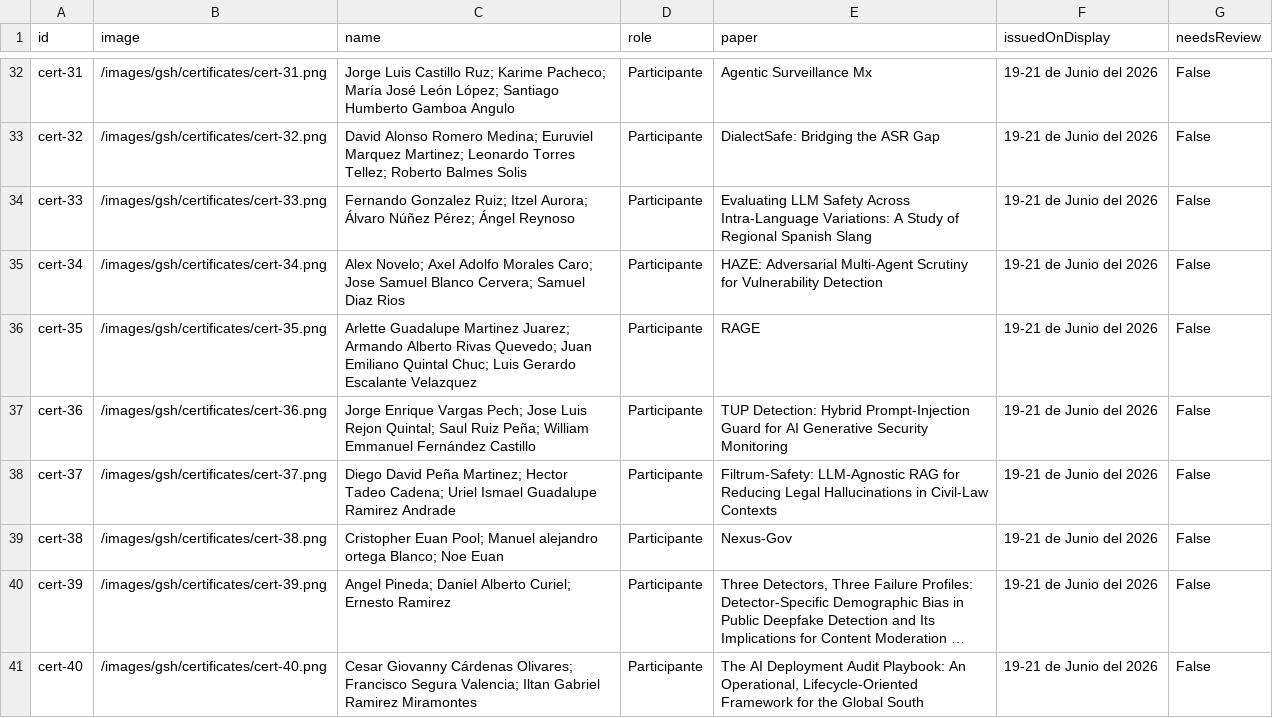
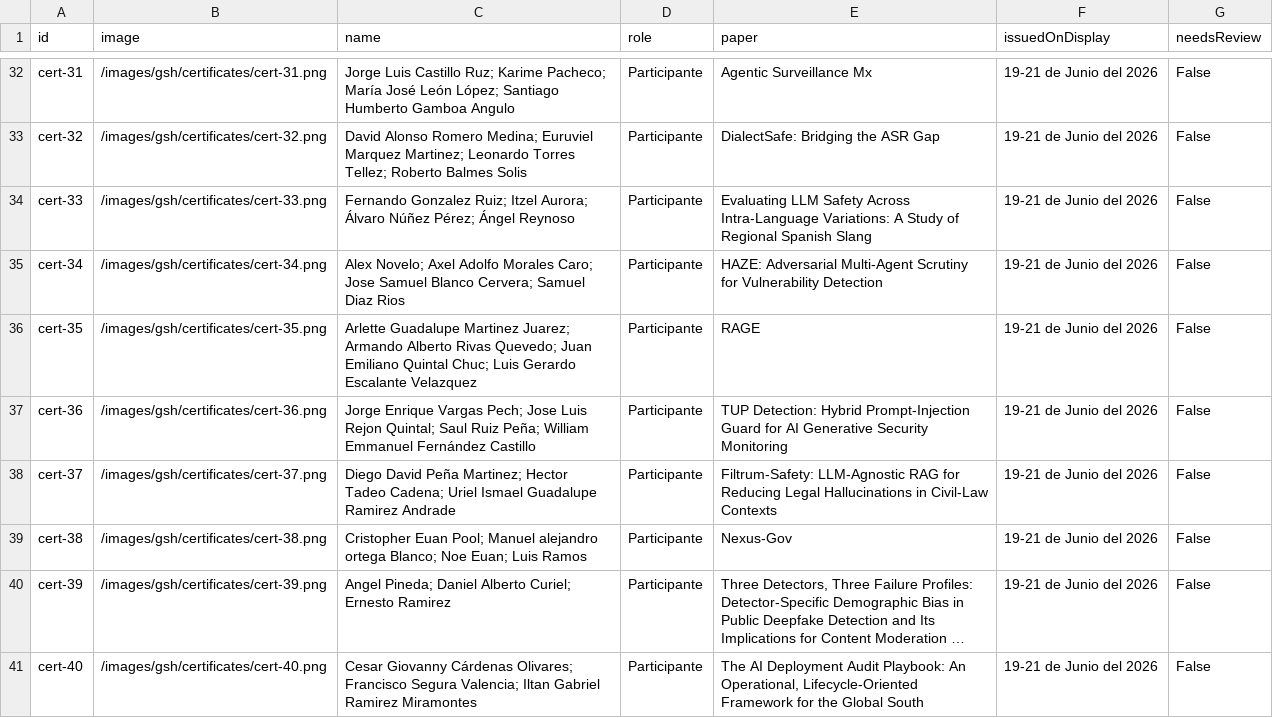
Before and after one commit to aisafetymexico/aisafetymexico.github.io, a CSV file: src/data/certificates.csv, drawn as a sheet; only a part is shown, gaps mark what is left out; long unchanged cells end in …; the diff names each change by its address in the sheet, - before the commit and + after, or states it on an @@ line.

```diff
--- a/src/data/certificates.csv
+++ b/src/data/certificates.csv
-C39 (name): …Blanco; Noe Euan
+C39 (name): …Blanco; Noe Euan; Luis Ramos
```
Also changed, not shown: 2 other files.
